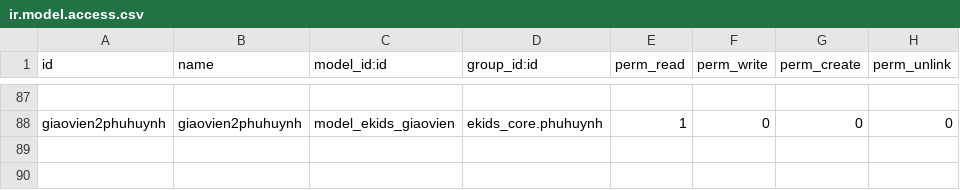
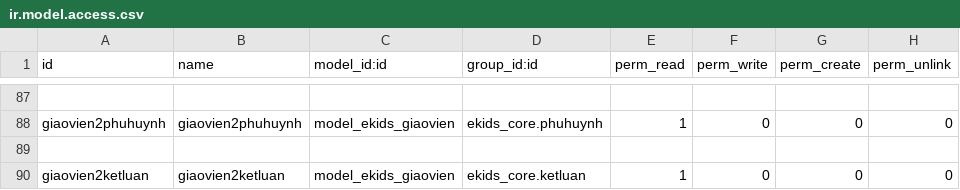
Before and after one commit to liemnn/evddn, a CSV file: custom-addons/ekids_giaovien/security/ir.model.access.csv, drawn as a sheet; only a part is shown, gaps mark what is left out; the diff names each change by its address in the sheet, - before the commit and + after, or states it on an @@ line.

```diff
--- a/custom-addons/ekids_giaovien/security/ir.model.access.csv
+++ b/custom-addons/ekids_giaovien/security/ir.model.access.csv
+row 89: (empty)
+row 90: giaovien2ketluan | giaovien2ketluan | model_ekids_giaovien | ekids_core.ketluan | 1 | 0 | 0 | 0
```
Also changed, not shown: custom-addons/ekids_hocsinh/security/ir.model.access.csv.
